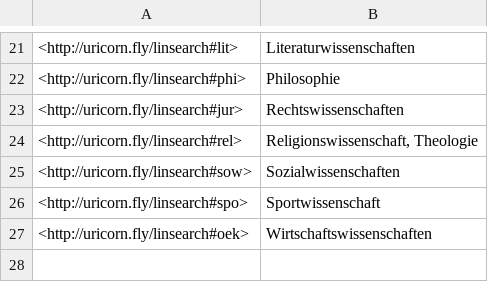
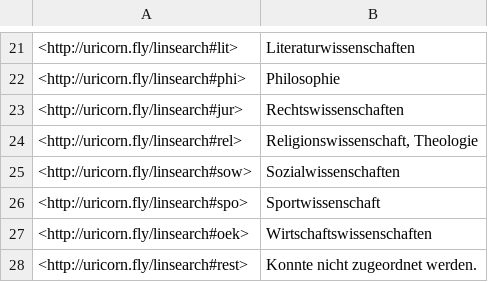
Before and after one commit to TIBHannover/annif_automated_indexing_at_tib, a TSV file: vocab/LinSearch/LinSearch.tsv, drawn as a sheet; only a part is shown, gaps mark what is left out.

Commit message:
LinSearch adaptions

```diff
--- a/vocab/LinSearch/LinSearch.tsv
+++ b/vocab/LinSearch/LinSearch.tsv
@@ -27 +27,2 @@
 <http://uricorn.fly/linsearch#oek>	Wirtschaftswissenschaften
+<http://uricorn.fly/linsearch#rest>	Konnte nicht zugeordnet werden.
```
Also changed, not shown: 4 other files.
